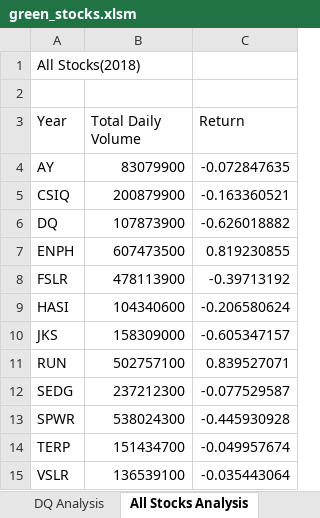
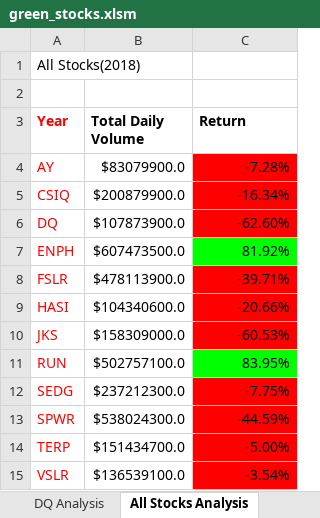
Before and after one commit to Hamza97anh/stock-analysis, an Excel workbook: green_stocks.xlsm, sheet All Stocks Analysis, drawn as a sheet; values as stored, in another font and other column widths than the file's, no borders; the diff names each change by its address in the sheet, - before the commit and + after, or states it on an @@ line.

Commit message:
Attempted Checker Board

```diff
--- a/green_stocks.xlsm (sheet All Stocks Analysis)
+++ b/green_stocks.xlsm (sheet All Stocks Analysis)
-A3:A15 text colour: black
+A3:A15 text colour: #FF0000
-A3:C3 bold: off
+A3:C3 bold: on
-B4 (Total Daily Volume): 83079900
+B4 (Total Daily Volume): $83079900.0
-C4 (Return): -0.072847635
+C4 (Return): -7.28%
-C4:C6 fill: none
+C4:C6 fill: #FF0000
-B5 (Total Daily Volume): 200879900
+B5 (Total Daily Volume): $200879900.0
-C5 (Return): -0.163360521
+C5 (Return): -16.34%
-B6 (Total Daily Volume): 107873900
+B6 (Total Daily Volume): $107873900.0
-C6 (Return): -0.626018882
+C6 (Return): -62.60%
-B7 (Total Daily Volume): 607473500
+B7 (Total Daily Volume): $607473500.0
-C7 (Return): 0.819230855
+C7 (Return): 81.92%
-C7 fill: none
+C7 fill: #00FF00
-B8 (Total Daily Volume): 478113900
+B8 (Total Daily Volume): $478113900.0
-C8 (Return): -0.39713192
+C8 (Return): -39.71%
-C8:C10 fill: none
+C8:C10 fill: #FF0000
-B9 (Total Daily Volume): 104340600
+B9 (Total Daily Volume): $104340600.0
-C9 (Return): -0.206580624
+C9 (Return): -20.66%
-B10 (Total Daily Volume): 158309000
+B10 (Total Daily Volume): $158309000.0
-C10 (Return): -0.605347157
+C10 (Return): -60.53%
-B11 (Total Daily Volume): 502757100
+B11 (Total Daily Volume): $502757100.0
-C11 (Return): 0.839527071
+C11 (Return): 83.95%
-C11 fill: none
+C11 fill: #00FF00
-B12 (Total Daily Volume): 237212300
+B12 (Total Daily Volume): $237212300.0
-C12 (Return): -0.077529587
+C12 (Return): -7.75%
-C12:C15 fill: none
+C12:C15 fill: #FF0000
-B13 (Total Daily Volume): 538024300
+B13 (Total Daily Volume): $538024300.0
-C13 (Return): -0.445930928
+C13 (Return): -44.59%
-B14 (Total Daily Volume): 151434700
+B14 (Total Daily Volume): $151434700.0
-C14 (Return): -0.049957674
+C14 (Return): -5.00%
-B15 (Total Daily Volume): 136539100
+B15 (Total Daily Volume): $136539100.0
-C15 (Return): -0.035443064
+C15 (Return): -3.54%
```
Also changed, not shown: other sheet tabs.
